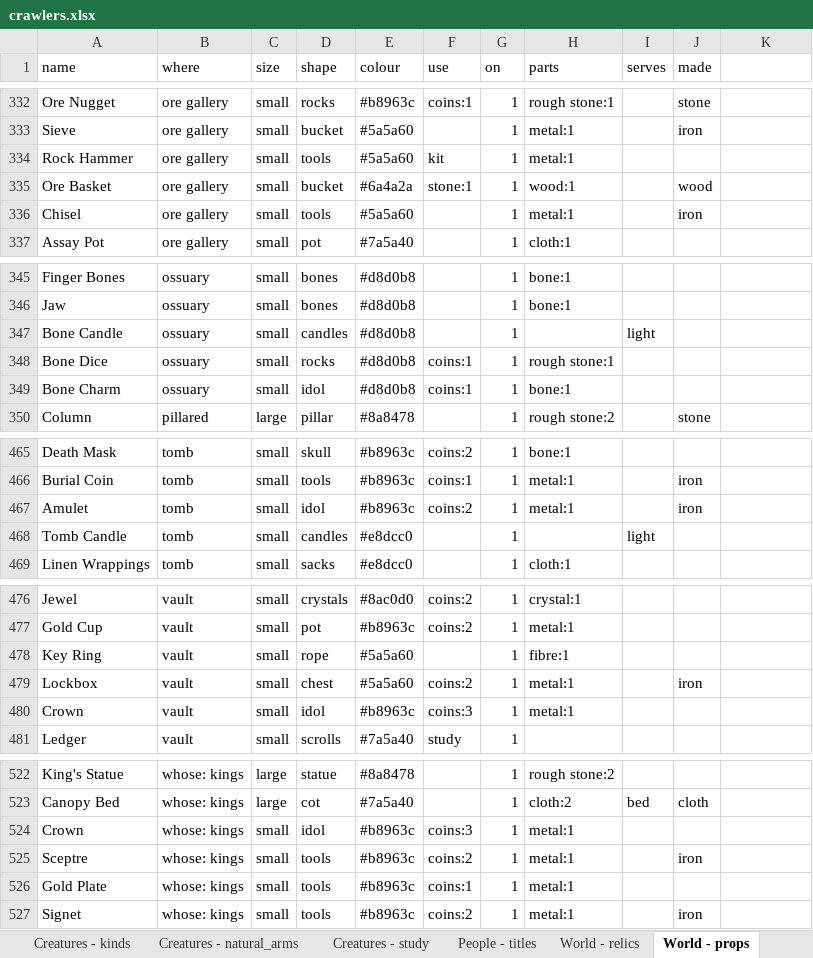
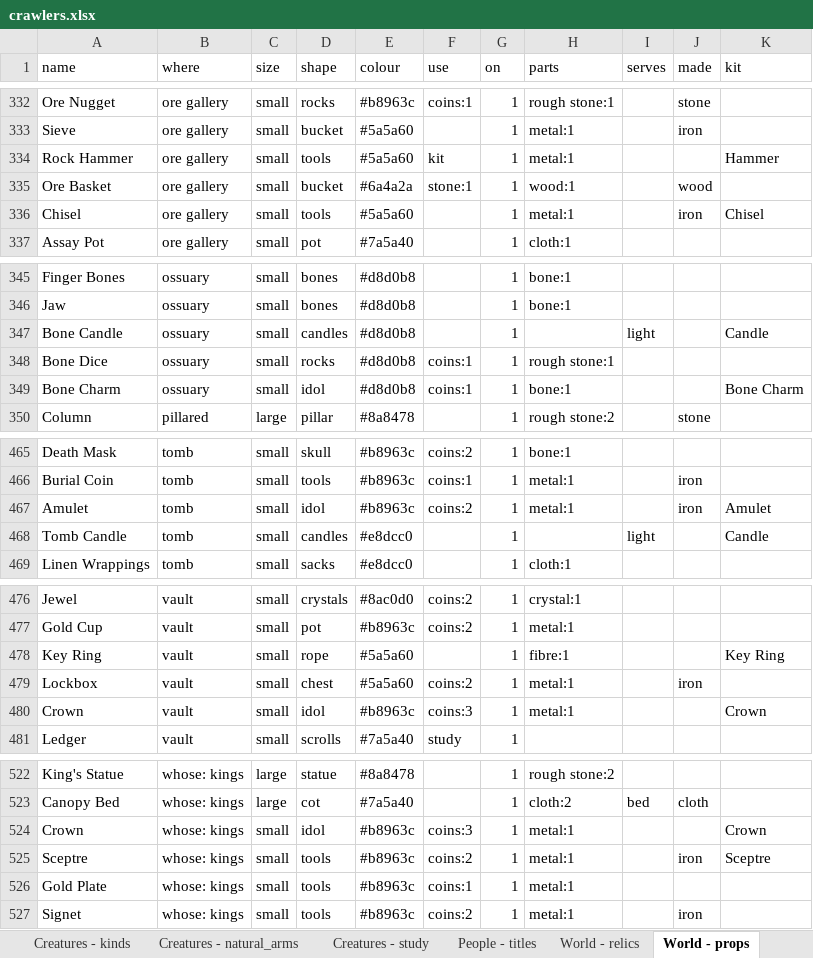
Before and after one commit to myrmecbruh/Project-Crawlers, an Excel workbook: crawlers.xlsx, sheet World - props, drawn as a sheet; only a part is shown, gaps mark what is left out; values as stored, in another font and other column widths than the file's, no borders; the diff covers the shown part only; the diff names each change by its address in the sheet, - before the commit and + after, or states it on an @@ line.

```diff
--- a/crawlers.xlsx (sheet World - props)
+++ b/crawlers.xlsx (sheet World - props)
-K1: (empty)
+K1: kit
-K334 (kit): (empty)
+K334 (kit): Hammer
-K336 (kit): (empty)
+K336 (kit): Chisel
-K347 (kit): (empty)
+K347 (kit): Candle
-K349 (kit): (empty)
+K349 (kit): Bone Charm
-K467 (kit): (empty)
+K467 (kit): Amulet
-K468 (kit): (empty)
+K468 (kit): Candle
-K478 (kit): (empty)
+K478 (kit): Key Ring
-K480 (kit): (empty)
+K480 (kit): Crown
-K524 (kit): (empty)
+K524 (kit): Crown
-K525 (kit): (empty)
+K525 (kit): Sceptre
```
Also changed, not shown: 42 edited cells elsewhere in this sheet, sheet Kit - gear, sheet Work - recipes, 6 other files.
